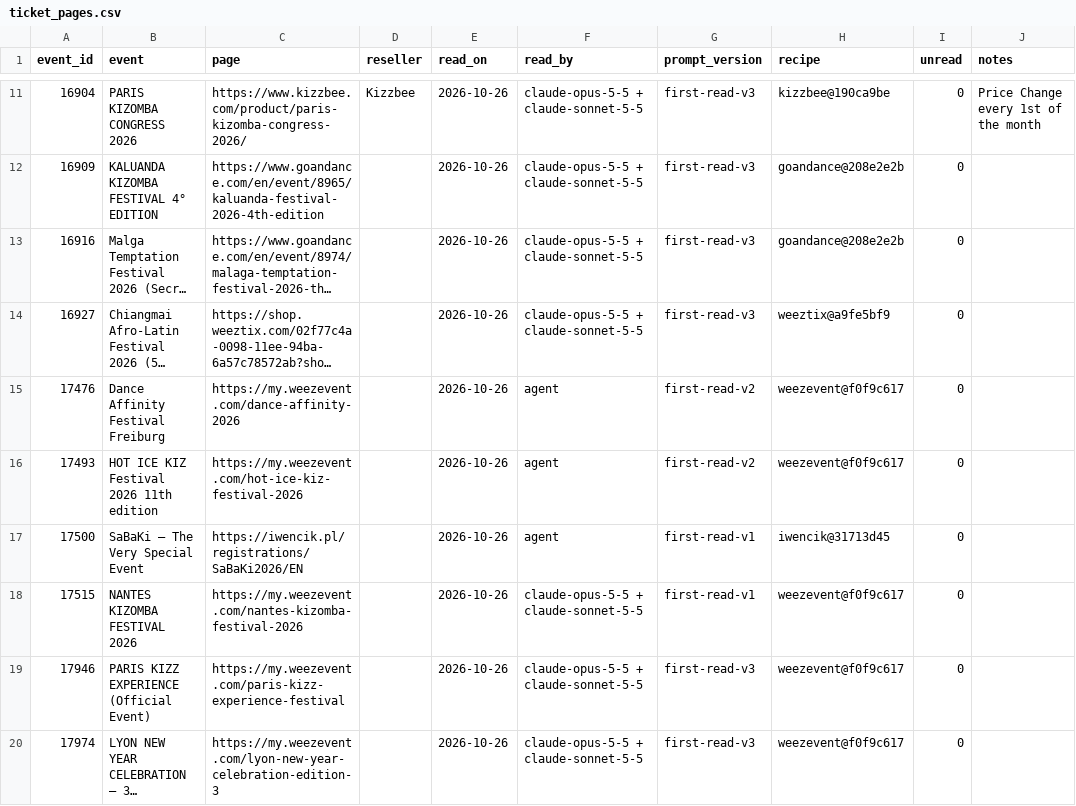
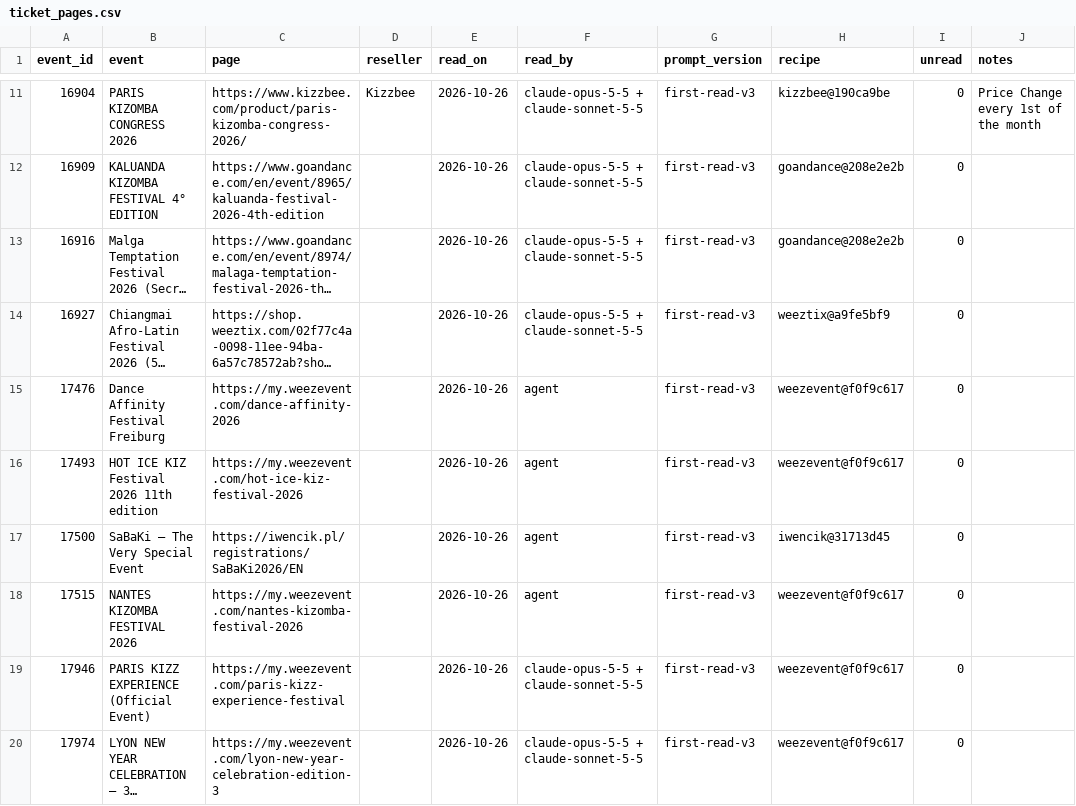
Before and after one commit to clombion/kiz-radar, a CSV file: pipeline/ticket_pages.csv, drawn as a sheet; only a part is shown, gaps mark what is left out; long unchanged cells end in …; the diff covers the shown part only; the diff names each change by its address in the sheet, - before the commit and + after, or states it on an @@ line.

```diff
--- a/pipeline/ticket_pages.csv
+++ b/pipeline/ticket_pages.csv
-G15:G16 (prompt_version): first-read-v2
+G15:G16 (prompt_version): first-read-v3
-G17:G18 (prompt_version): first-read-v1
+G17:G18 (prompt_version): first-read-v3
-F18 (read_by): claude-opus-5-5 + claude-sonnet-5-5
+F18 (read_by): agent
```
Also changed, not shown: 14 edited cells elsewhere in this file, pipeline/pass_prices.csv, 36 other files.
